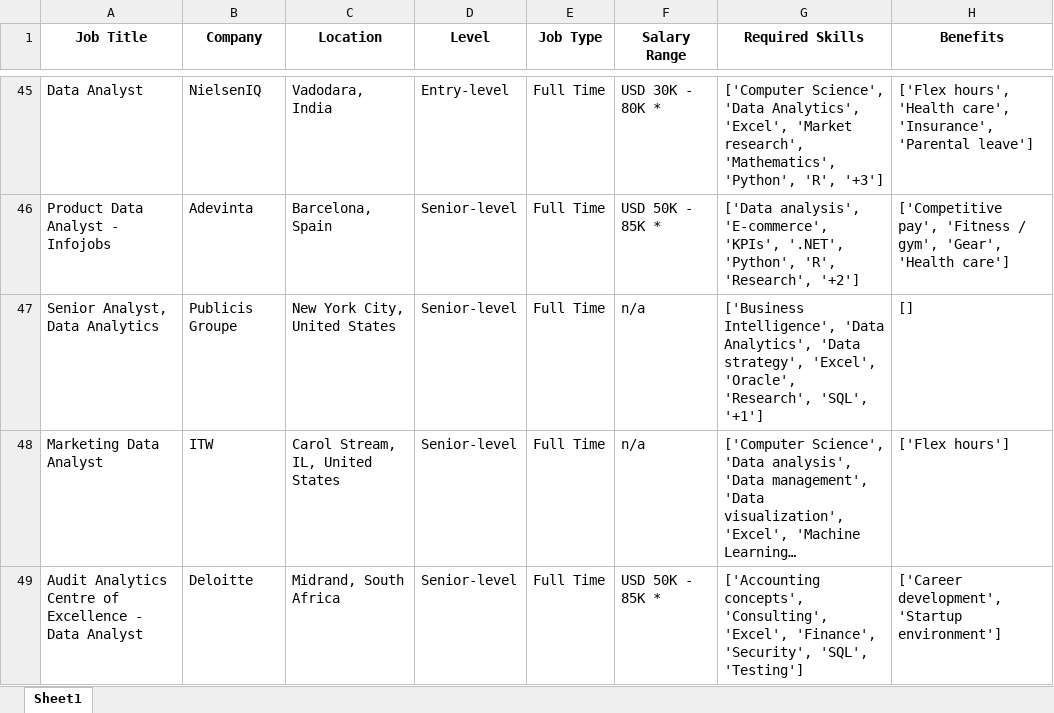
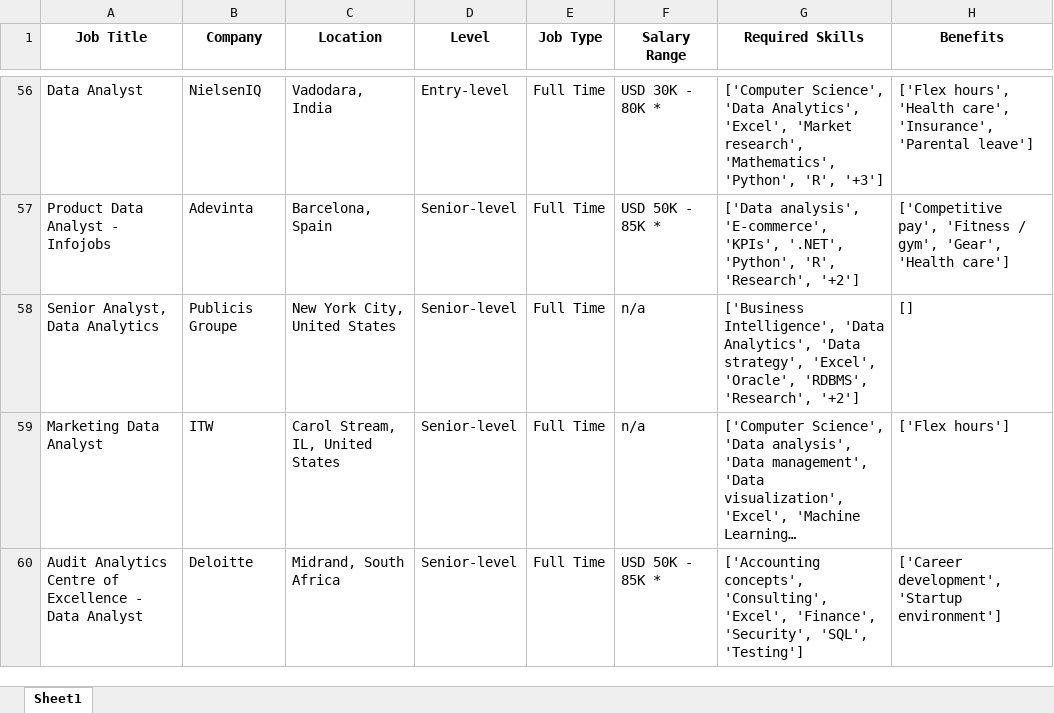
Before and after one commit to AnalystHub-Hub/Data-Analyst-Jobs-Scraping-Analysis-and-Visualization, an Excel workbook: analyst.xlsx, sheet Sheet1, drawn as a sheet; only a part is shown, gaps mark what is left out; long unchanged cells end in …; values as stored, in another font and other column widths than the file's, no borders; addresses are those after the commit; the diff covers the shown part only; the diff names each change by its address in the sheet, - before the commit and + after, or states it on an @@ line.

```diff
--- a/analyst.xlsx (sheet Sheet1)
+++ b/analyst.xlsx (sheet Sheet1)
-G58 (Required Skills): …'Excel', 'Oracle', 'Research', 'SQL', '+1']
+G58 (Required Skills): …'Excel', 'Oracle', 'RDBMS', 'Research', '+2']
```
Also changed, not shown: 11 added rows, 11 removed rows and 3 edited cells elsewhere in this sheet, 3 other files.
